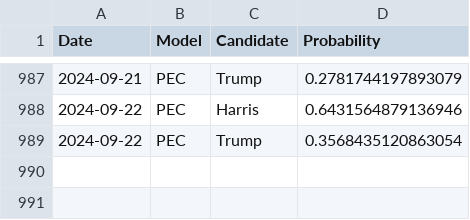
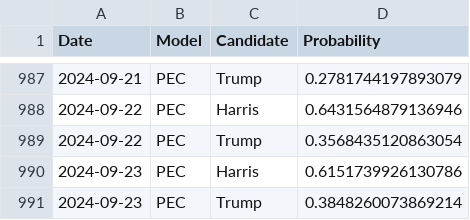
Before and after one commit to PaulMainwood/Election2024, a CSV file: aggregated_data.csv, drawn as a sheet; only a part is shown, gaps mark what is left out.

```diff
--- a/aggregated_data.csv
+++ b/aggregated_data.csv
@@ -989 +989,3 @@ Date,Model,Candidate,Probability
 2024-09-22,PEC,Trump,0.3568435120863054
+2024-09-23,PEC,Harris,0.6151739926130786
+2024-09-23,PEC,Trump,0.3848260073869214
```
Also changed, not shown: 1 other file.
